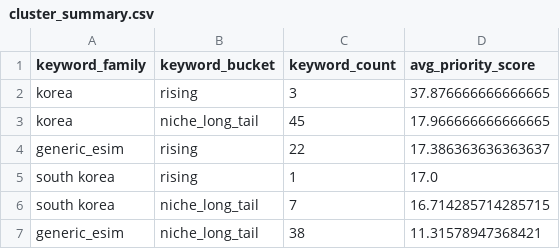
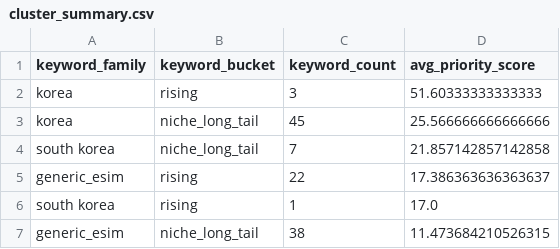
Before and after one commit to tyler-bit-ai/eSIMKeywordAnalysis, a CSV file: outputs/reports_korea_focus/cluster_summary.csv, drawn as a sheet.

```diff
--- a/outputs/reports_korea_focus/cluster_summary.csv
+++ b/outputs/reports_korea_focus/cluster_summary.csv
@@ -1,7 +1,7 @@
 keyword_family,keyword_bucket,keyword_count,avg_priority_score
-korea,rising,3,37.876666666666665
-korea,niche_long_tail,45,17.966666666666665
+korea,rising,3,51.60333333333333
+korea,niche_long_tail,45,25.566666666666666
+south korea,niche_long_tail,7,21.857142857142858
 generic_esim,rising,22,17.386363636363637
 south korea,rising,1,17.0
-south korea,niche_long_tail,7,16.714285714285715
-generic_esim,niche_long_tail,38,11.31578947368421
+generic_esim,niche_long_tail,38,11.473684210526315
```
Also changed, not shown: outputs/reports_korea_focus/korea_marketing_targets.csv, outputs/reports_korea_focus/ranked_keywords.csv, 18 other files.
